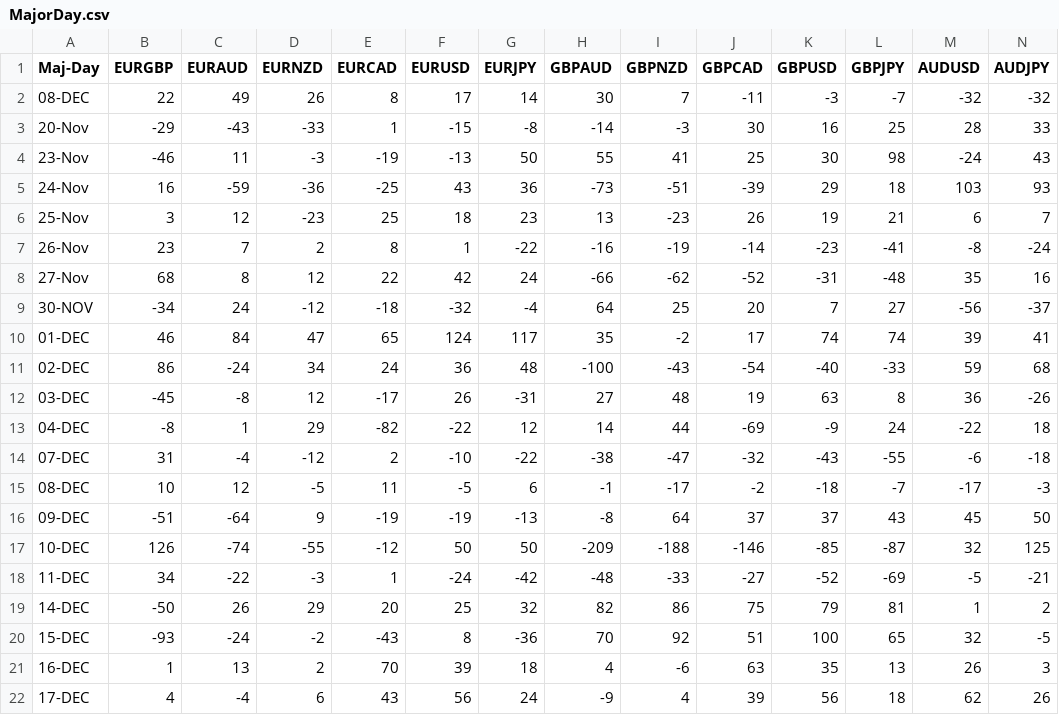
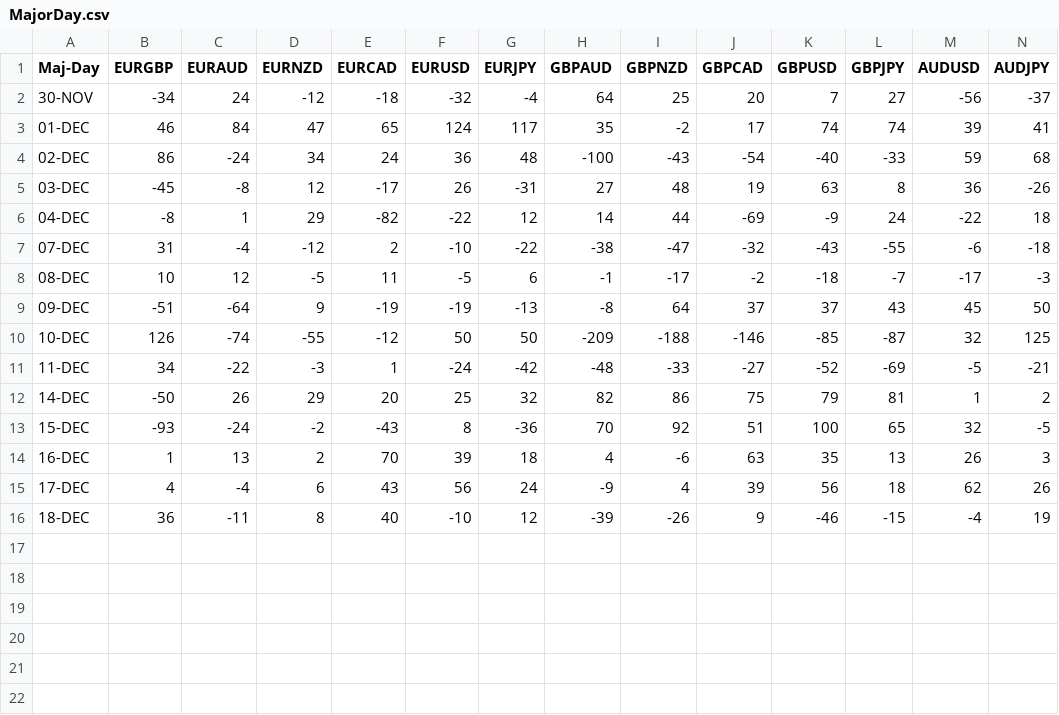
Before and after one commit to PP-Ram/FxData, a CSV file: Data/MajorDay.csv, drawn as a sheet; only a part is shown; removed rows and columns are numbered as before the commit, all else as after; rows hold the shown columns only; the diff names each change by its address in the sheet, - before the commit and + after, or states it on an @@ line.

```diff
--- a/Data/MajorDay.csv
+++ b/Data/MajorDay.csv
-row 2: 08-DEC | 22 | 49 | 26 | 8 | 17 | 14 | 30 | 7 | -11 | -3 | -7 | -32 | -32
-row 3: 20-Nov | -29 | -43 | -33 | 1 | -15 | -8 | -14 | -3 | 30 | 16 | 25 | 28 | 33
-row 4: 23-Nov | -46 | 11 | -3 | -19 | -13 | 50 | 55 | 41 | 25 | 30 | 98 | -24 | 43
-row 5: 24-Nov | 16 | -59 | -36 | -25 | 43 | 36 | -73 | -51 | -39 | 29 | 18 | 103 | 93
-row 6: 25-Nov | 3 | 12 | -23 | 25 | 18 | 23 | 13 | -23 | 26 | 19 | 21 | 6 | 7
-row 7: 26-Nov | 23 | 7 | 2 | 8 | 1 | -22 | -16 | -19 | -14 | -23 | -41 | -8 | -24
-row 8: 27-Nov | 68 | 8 | 12 | 22 | 42 | 24 | -66 | -62 | -52 | -31 | -48 | 35 | 16
+row 16: 18-DEC | 36 | -11 | 8 | 40 | -10 | 12 | -39 | -26 | 9 | -46 | -15 | -4 | 19
```
Also changed, not shown: Data/MajorWeek.csv, Data/MinorDay.csv, 2 other files.
